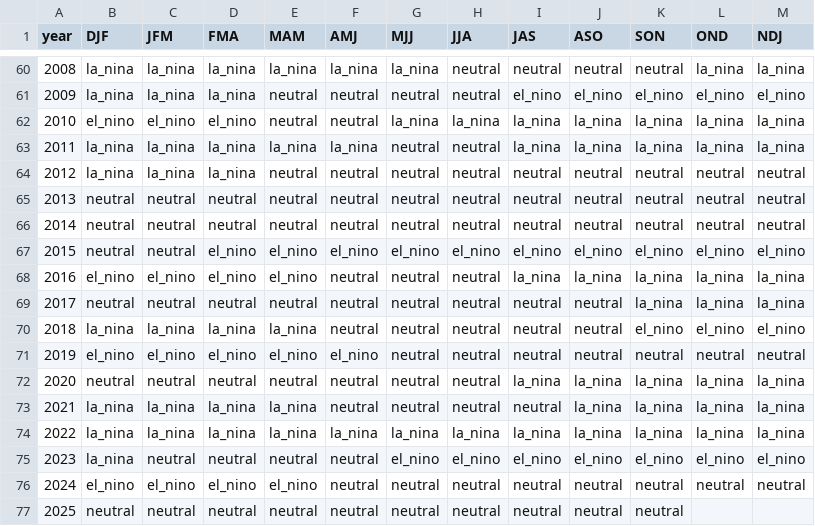
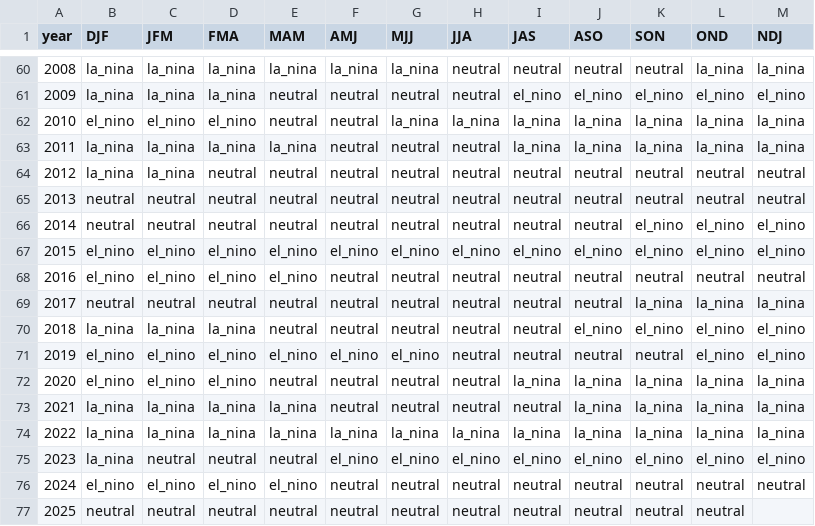
Before and after one commit to ahuang11/ninodata, a CSV file: oni_cpc_table.csv, drawn as a sheet; only a part is shown, gaps mark what is left out.

```diff
--- a/oni_cpc_table.csv
+++ b/oni_cpc_table.csv
@@ -62,16 +62,16 @@ year,DJF,JFM,FMA,MAM,AMJ,MJJ,JJA,JAS,ASO,SON,OND,NDJ
 2010,el_nino,el_nino,el_nino,neutral,neutral,la_nina,la_nina,la_nina,la_nina,la_nina,la_nina,la_nina
-2011,la_nina,la_nina,la_nina,la_nina,la_nina,neutral,neutral,la_nina,la_nina,la_nina,la_nina,la_nina
-2012,la_nina,la_nina,la_nina,neutral,neutral,neutral,neutral,neutral,neutral,neutral,neutral,neutral
+2011,la_nina,la_nina,la_nina,la_nina,neutral,neutral,neutral,la_nina,la_nina,la_nina,la_nina,la_nina
+2012,la_nina,la_nina,neutral,neutral,neutral,neutral,neutral,neutral,neutral,neutral,neutral,neutral
 2013,neutral,neutral,neutral,neutral,neutral,neutral,neutral,neutral,neutral,neutral,neutral,neutral
-2014,neutral,neutral,neutral,neutral,neutral,neutral,neutral,neutral,neutral,neutral,neutral,neutral
-2015,neutral,neutral,el_nino,el_nino,el_nino,el_nino,el_nino,el_nino,el_nino,el_nino,el_nino,el_nino
-2016,el_nino,el_nino,el_nino,el_nino,neutral,neutral,neutral,la_nina,la_nina,la_nina,la_nina,la_nina
+2014,neutral,neutral,neutral,neutral,neutral,neutral,neutral,neutral,neutral,el_nino,el_nino,el_nino
+2015,el_nino,el_nino,el_nino,el_nino,el_nino,el_nino,el_nino,el_nino,el_nino,el_nino,el_nino,el_nino
+2016,el_nino,el_nino,el_nino,el_nino,neutral,neutral,neutral,neutral,neutral,neutral,neutral,neutral
 2017,neutral,neutral,neutral,neutral,neutral,neutral,neutral,neutral,neutral,la_nina,la_nina,la_nina
-2018,la_nina,la_nina,la_nina,la_nina,neutral,neutral,neutral,neutral,neutral,el_nino,el_nino,el_nino
-2019,el_nino,el_nino,el_nino,el_nino,el_nino,neutral,neutral,neutral,neutral,neutral,neutral,neutral
-2020,neutral,neutral,neutral,neutral,neutral,neutral,neutral,la_nina,la_nina,la_nina,la_nina,la_nina
+2018,la_nina,la_nina,la_nina,neutral,neutral,neutral,neutral,neutral,el_nino,el_nino,el_nino,el_nino
+2019,el_nino,el_nino,el_nino,el_nino,el_nino,el_nino,neutral,neutral,neutral,neutral,el_nino,el_nino
+2020,el_nino,el_nino,el_nino,neutral,neutral,neutral,neutral,la_nina,la_nina,la_nina,la_nina,la_nina
 2021,la_nina,la_nina,la_nina,la_nina,neutral,neutral,neutral,neutral,la_nina,la_nina,la_nina,la_nina
 2022,la_nina,la_nina,la_nina,la_nina,la_nina,la_nina,la_nina,la_nina,la_nina,la_nina,la_nina,la_nina
-2023,la_nina,neutral,neutral,neutral,neutral,el_nino,el_nino,el_nino,el_nino,el_nino,el_nino,el_nino
+2023,la_nina,neutral,neutral,neutral,el_nino,el_nino,el_nino,el_nino,el_nino,el_nino,el_nino,el_nino
 2024,el_nino,el_nino,el_nino,el_nino,neutral,neutral,neutral,neutral,neutral,neutral,neutral,neutral
-2025,neutral,neutral,neutral,neutral,neutral,neutral,neutral,neutral,neutral,neutral,,
+2025,neutral,neutral,neutral,neutral,neutral,neutral,neutral,neutral,neutral,neutral,neutral,
```
Also changed, not shown: nino_ml.csv, oni.csv.
